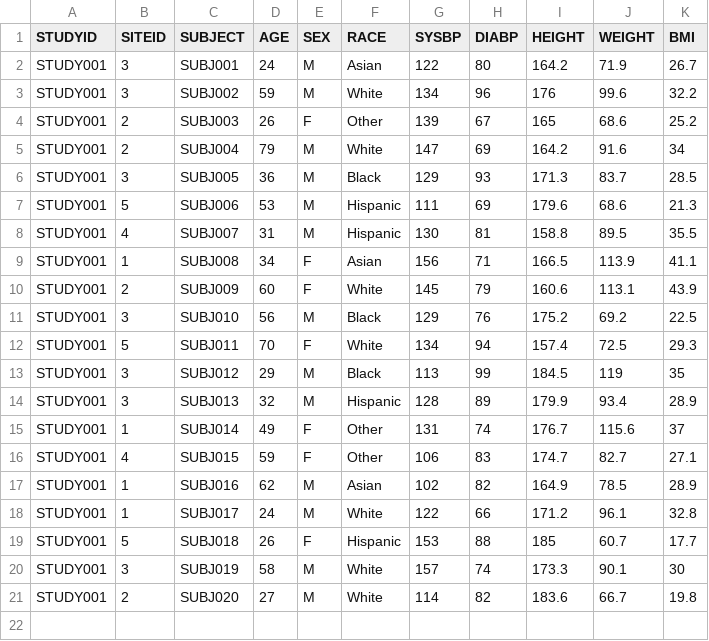
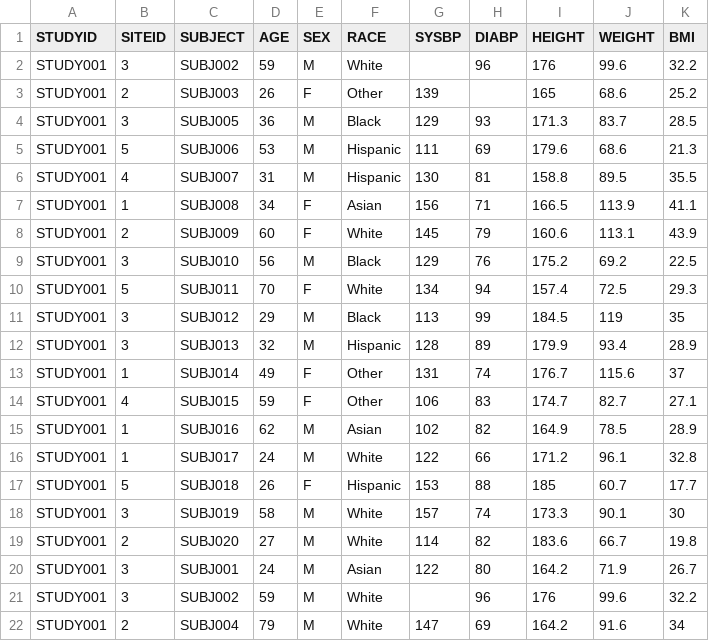
Before and after one commit to nm-training/data, a CSV file: clinical_data.csv, drawn as a sheet.

```diff
--- a/clinical_data.csv
+++ b/clinical_data.csv
@@ -1,6 +1,4 @@
 STUDYID,SITEID,SUBJECT,AGE,SEX,RACE,SYSBP,DIABP,HEIGHT,WEIGHT,BMI
-STUDY001,3,SUBJ001,24,M,Asian,122,80,164.2,71.9,26.7
-STUDY001,3,SUBJ002,59,M,White,134,96,176,99.6,32.2
-STUDY001,2,SUBJ003,26,F,Other,139,67,165,68.6,25.2
-STUDY001,2,SUBJ004,79,M,White,147,69,164.2,91.6,34
+STUDY001,3,SUBJ002,59,M,White,,96,176,99.6,32.2
+STUDY001,2,SUBJ003,26,F,Other,139,,165,68.6,25.2
 STUDY001,3,SUBJ005,36,M,Black,129,93,171.3,83.7,28.5
@@ -21 +19,4 @@ STUDY001,3,SUBJ019,58,M,White,157,74,173.3,90.1,30
 STUDY001,2,SUBJ020,27,M,White,114,82,183.6,66.7,19.8
+STUDY001,3,SUBJ001,24,M,Asian,122,80,164.2,71.9,26.7
+STUDY001,3,SUBJ002,59,M,White,,96,176,99.6,32.2
+STUDY001,2,SUBJ004,79,M,White,147,69,164.2,91.6,34
```
Also changed, not shown: 1 other file.
